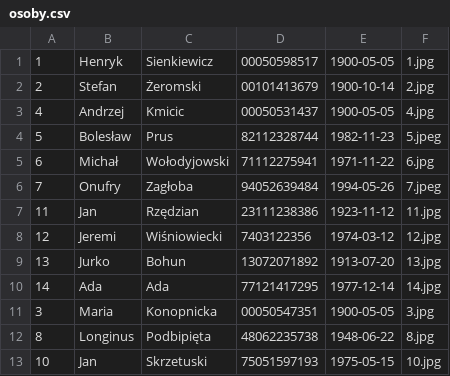
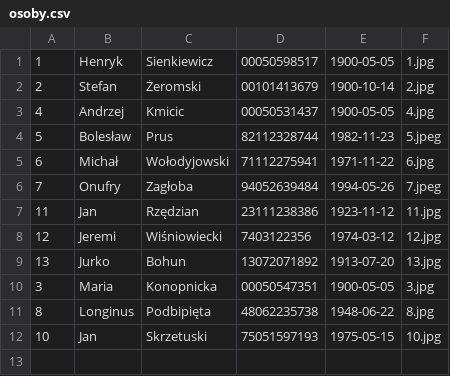
Before and after one commit to AdamSalostowicz/Ludzie, a CSV file: osoby.csv, drawn as a sheet.

```diff
--- a/osoby.csv
+++ b/osoby.csv
@@ -9,3 +9,2 @@
 13;Jurko;Bohun;13072071892;1913-07-20;13.jpg
-14;Ada;Ada;77121417295;1977-12-14;14.jpg
 3;Maria;Konopnicka;00050547351;1900-05-05;3.jpg
```
Also changed, not shown: 1 other file.
